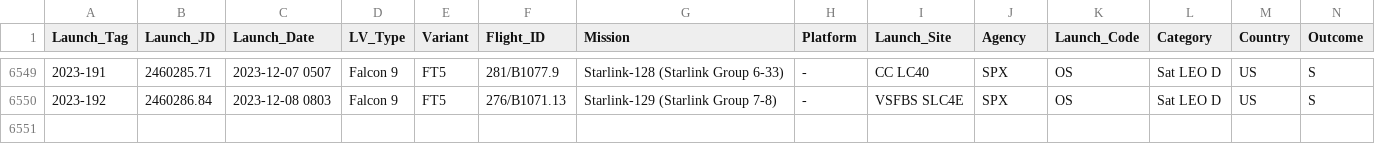
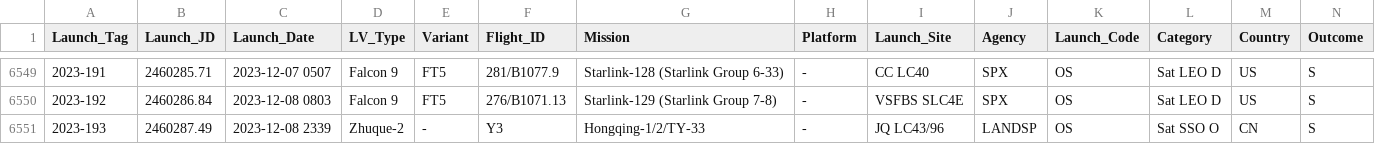
Before and after one commit to ctanas/parsec-elisp, a CSV file: content-org/data.csv, drawn as a sheet; only a part is shown, gaps mark what is left out; the diff names each change by its address in the sheet, - before the commit and + after, or states it on an @@ line.

```diff
--- a/content-org/data.csv
+++ b/content-org/data.csv
+row 6551: 2023-193 | 2460287.49 | 2023-12-08 2339 | Zhuque-2 | - | Y3 | Hongqing-1/2/TY-33 | - | JQ LC43/96 | LANDSP | OS | Sat SSO O | CN | S
```
Also changed, not shown: 4 other files.
